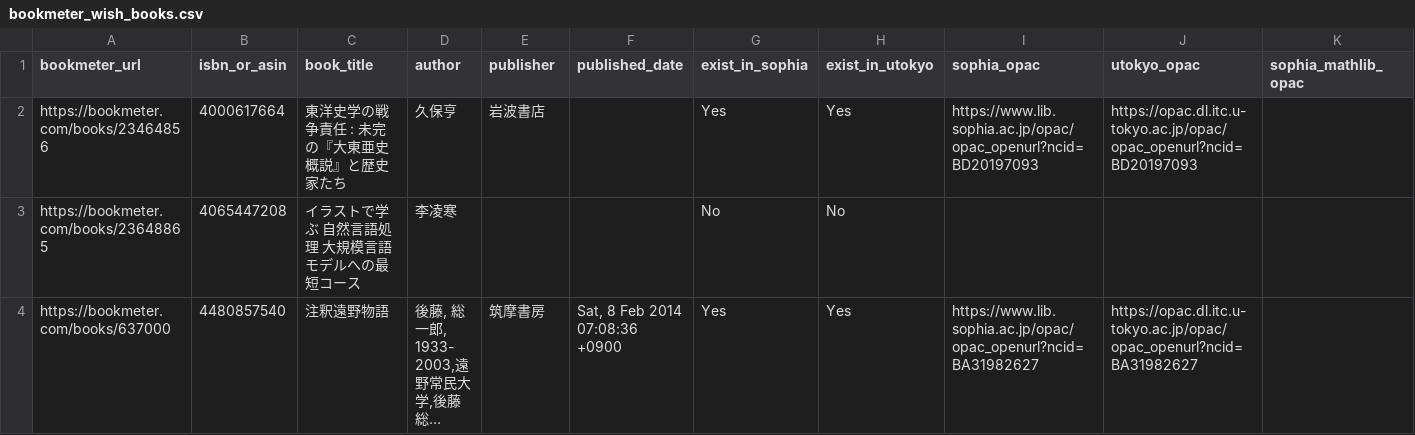
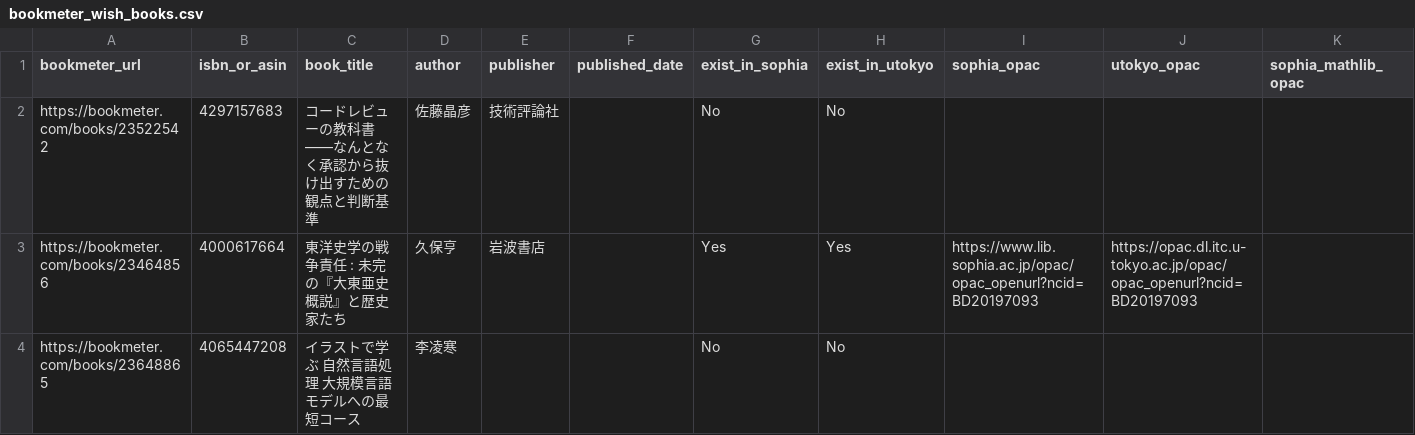
Before and after one commit to stepney141/bookmaker, a CSV file: apps/bookmeter/csv/bookmeter_wish_books.csv, drawn as a sheet; only a part is shown; the shorter side is filled out with more unchanged rows; long unchanged cells end in …; the diff covers the shown part only; the diff names each change by its address in the sheet, - before the commit and + after, or states it on an @@ line.

```diff
--- a/apps/bookmeter/csv/bookmeter_wish_books.csv
+++ b/apps/bookmeter/csv/bookmeter_wish_books.csv
+row 2: https://bookmeter.com/books/23522542 | 4297157683 | コードレビューの教科書――なんとなく承認から抜け出すための観点と判断基準 | 佐藤晶彦 | 技術評論社 |  | No | No
```
Also changed, not shown: 1 removed row and 4 edited cells elsewhere in this file, apps/bookmeter/csv/bookmeter_stacked_books.csv, apps/bookmeter/csv/in_Sophia.csv, 5 other files.
